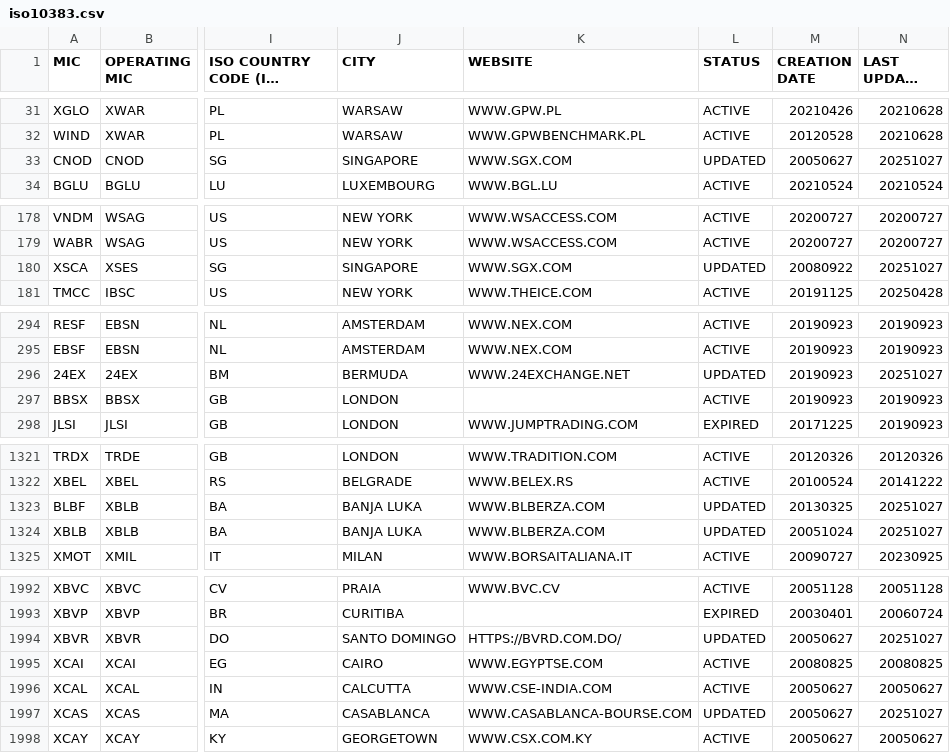
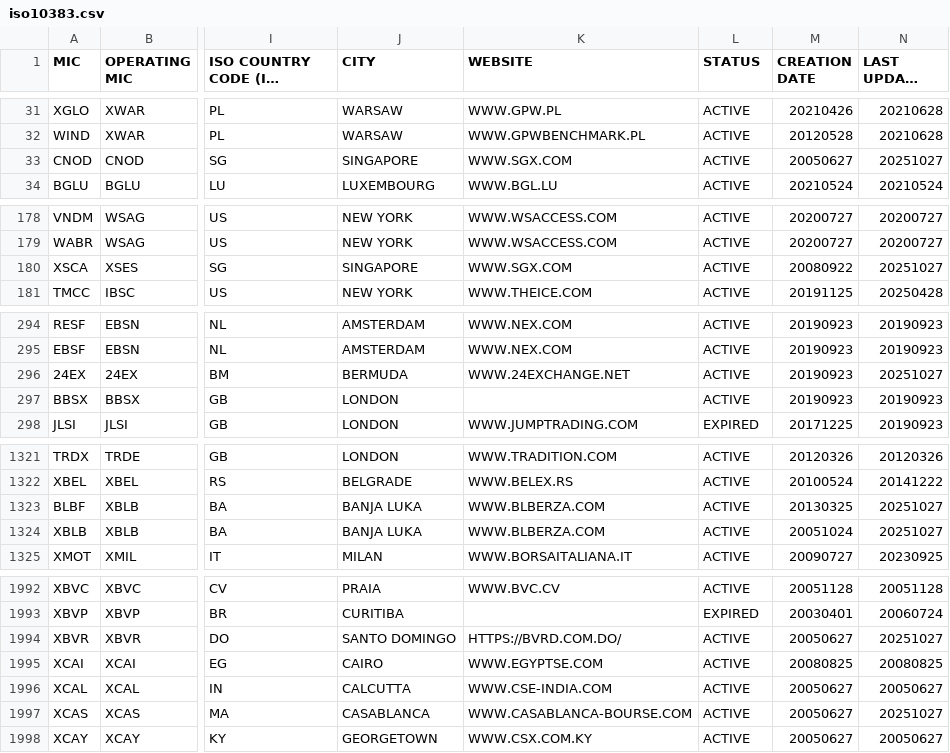
Before and after one commit to seb-oss/Spark-packages, a CSV file: packages/iso-10383/src/lib/specifications/iso10383.csv, drawn as a sheet; only a part is shown, gaps mark what is left out; long unchanged cells end in …; the diff covers the shown part only; the diff names each change by its address in the sheet, - before the commit and + after, or states it on an @@ line.

```diff
--- a/packages/iso-10383/src/lib/specifications/iso10383.csv
+++ b/packages/iso-10383/src/lib/specifications/iso10383.csv
-L33 (STATUS): UPDATED
+L33 (STATUS): ACTIVE
-L180 (STATUS): UPDATED
+L180 (STATUS): ACTIVE
-L296 (STATUS): UPDATED
+L296 (STATUS): ACTIVE
-L1323:L1324 (STATUS): UPDATED
+L1323:L1324 (STATUS): ACTIVE
-L1994 (STATUS): UPDATED
+L1994 (STATUS): ACTIVE
-L1997 (STATUS): UPDATED
+L1997 (STATUS): ACTIVE
```
Also changed, not shown: 7 added rows, 2 removed rows and 60 edited cells elsewhere in this file, 2 other files.
